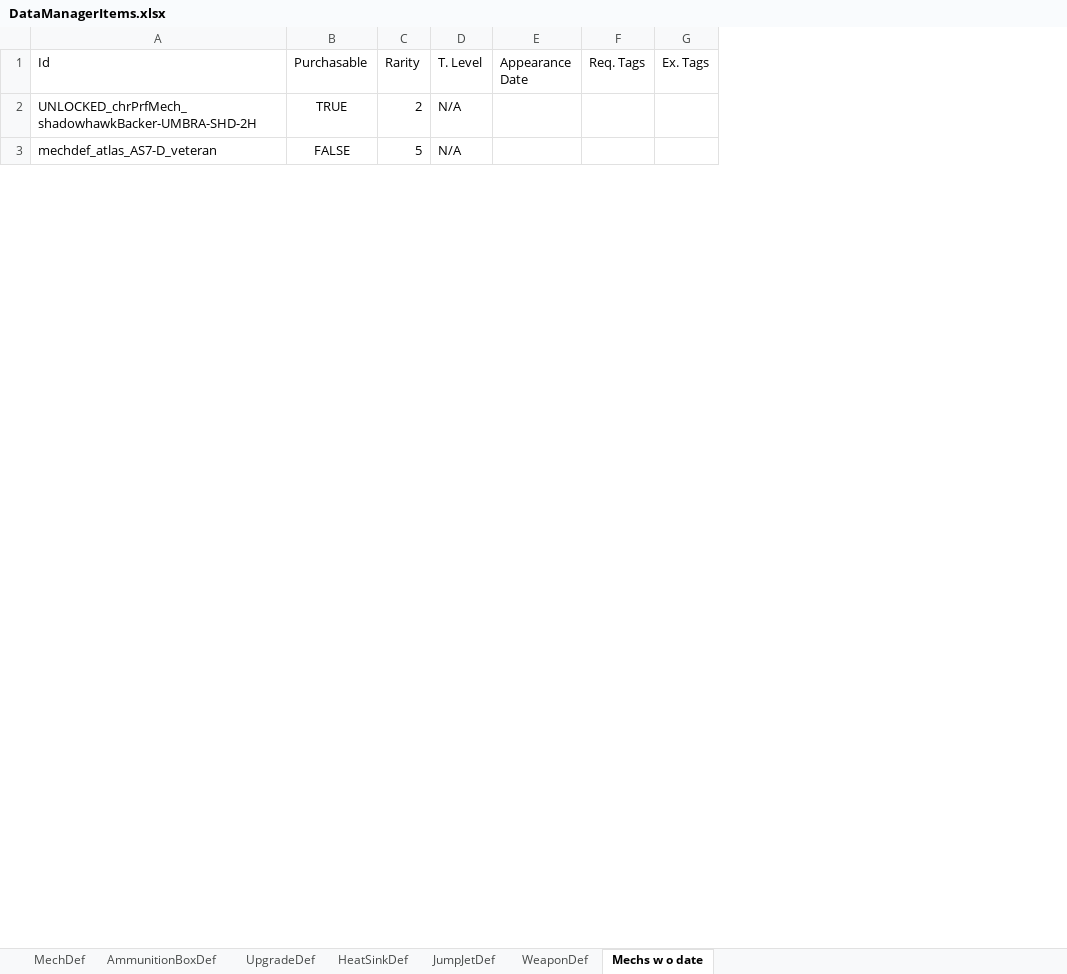
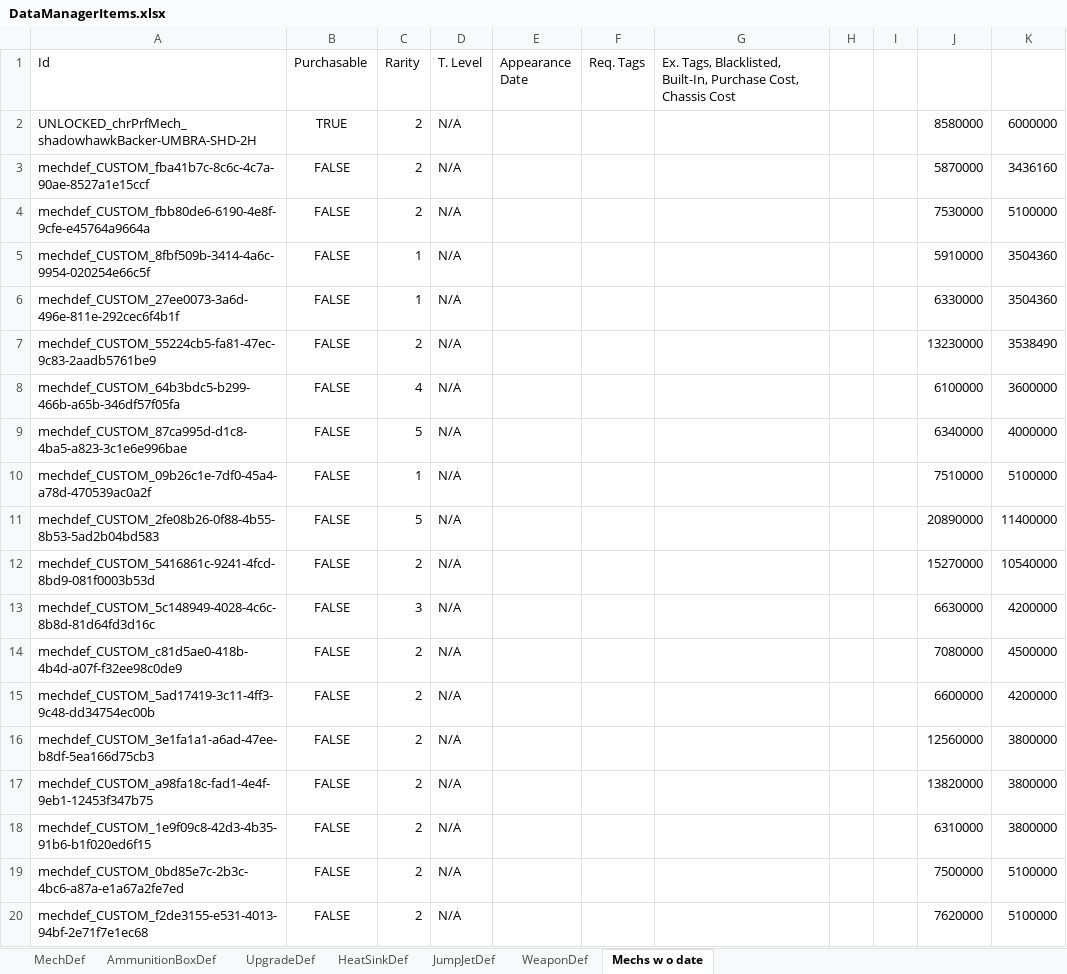
Before and after one commit to donZappo/Battletech-Revised-Release-Version, an Excel workbook: vfProcGenStores/DataManagerItems.xlsx, sheet Mechs w o date, drawn as a sheet; only a part is shown; values as stored, in another font and other column widths than the file's, no borders; removed rows and columns are numbered as before the commit, all else as after; the diff covers the shown part only; the diff names each change by its address in the sheet, - before the commit and + after, or states it on an @@ line.

```diff
--- a/vfProcGenStores/DataManagerItems.xlsx (sheet Mechs w o date)
+++ b/vfProcGenStores/DataManagerItems.xlsx (sheet Mechs w o date)
-column G (Ex. Tags), empty
+column G, row 1: Ex. Tags, Blacklisted, Built-In, Purchase Cost, Chassis Cost
+column H, empty
+column I, empty
+column J, row 2: 8580000; row 9: 6340000
+column K, row 2: 6000000; row 9: 4000000
+row 3: mechdef_CUSTOM_fba41b7c-8c6c-4c7a-90ae-8527a1e15ccf | FALSE | 2 | N/A |  |  |  |  |  | 5870000 | 3436160
+row 4: mechdef_CUSTOM_fbb80de6-6190-4e8f-9cfe-e45764a9664a | FALSE | 2 | N/A |  |  |  |  |  | 7530000 | 5100000
+row 5: mechdef_CUSTOM_8fbf509b-3414-4a6c-9954-020254e66c5f | FALSE | 1 | N/A |  |  |  |  |  | 5910000 | 3504360
+row 6: mechdef_CUSTOM_27ee0073-3a6d-496e-811e-292cec6f4b1f | FALSE | 1 | N/A |  |  |  |  |  | 6330000 | 3504360
+row 7: mechdef_CUSTOM_55224cb5-fa81-47ec-9c83-2aadb5761be9 | FALSE | 2 | N/A |  |  |  |  |  | 13230000 | 3538490
+row 8: mechdef_CUSTOM_64b3bdc5-b299-466b-a65b-346df57f05fa | FALSE | 4 | N/A |  |  |  |  |  | 6100000 | 3600000
-A9 (Id): mechdef_atlas_AS7-D_veteran
+A9 (Id): mechdef_CUSTOM_87ca995d-d1c8-4ba5-a823-3c1e6e996bae
+row 10: mechdef_CUSTOM_09b26c1e-7df0-45a4-a78d-470539ac0a2f | FALSE | 1 | N/A |  |  |  |  |  | 7510000 | 5100000
+row 11: mechdef_CUSTOM_2fe08b26-0f88-4b55-8b53-5ad2b04bd583 | FALSE | 5 | N/A |  |  |  |  |  | 20890000 | 11400000
+row 12: mechdef_CUSTOM_5416861c-9241-4fcd-8bd9-081f0003b53d | FALSE | 2 | N/A |  |  |  |  |  | 15270000 | 10540000
+row 13: mechdef_CUSTOM_5c148949-4028-4c6c-8b8d-81d64fd3d16c | FALSE | 3 | N/A |  |  |  |  |  | 6630000 | 4200000
+row 14: mechdef_CUSTOM_c81d5ae0-418b-4b4d-a07f-f32ee98c0de9 | FALSE | 2 | N/A |  |  |  |  |  | 7080000 | 4500000
+row 15: mechdef_CUSTOM_5ad17419-3c11-4ff3-9c48-dd34754ec00b | FALSE | 2 | N/A |  |  |  |  |  | 6600000 | 4200000
+row 16: mechdef_CUSTOM_3e1fa1a1-a6ad-47ee-b8df-5ea166d75cb3 | FALSE | 2 | N/A |  |  |  |  |  | 12560000 | 3800000
+row 17: mechdef_CUSTOM_a98fa18c-fad1-4e4f-9eb1-12453f347b75 | FALSE | 2 | N/A |  |  |  |  |  | 13820000 | 3800000
+row 18: mechdef_CUSTOM_1e9f09c8-42d3-4b35-91b6-b1f020ed6f15 | FALSE | 2 | N/A |  |  |  |  |  | 6310000 | 3800000
+row 19: mechdef_CUSTOM_0bd85e7c-2b3c-4bc6-a87a-e1a67a2fe7ed | FALSE | 2 | N/A |  |  |  |  |  | 7500000 | 5100000
+row 20: mechdef_CUSTOM_f2de3155-e531-4013-94bf-2e71f7e1ec68 | FALSE | 2 | N/A |  |  |  |  |  | 7620000 | 5100000
```
Also changed, not shown: 219 added rows, 3 removed rows, 13 moved rows and 5 edited cells elsewhere in this sheet, sheet UpgradeDef, sheet WeaponDef, sheet MechDef, sheet HeatSinkDef, sheet AmmunitionBoxDef, sheet JumpJetDef, 22 other files.
